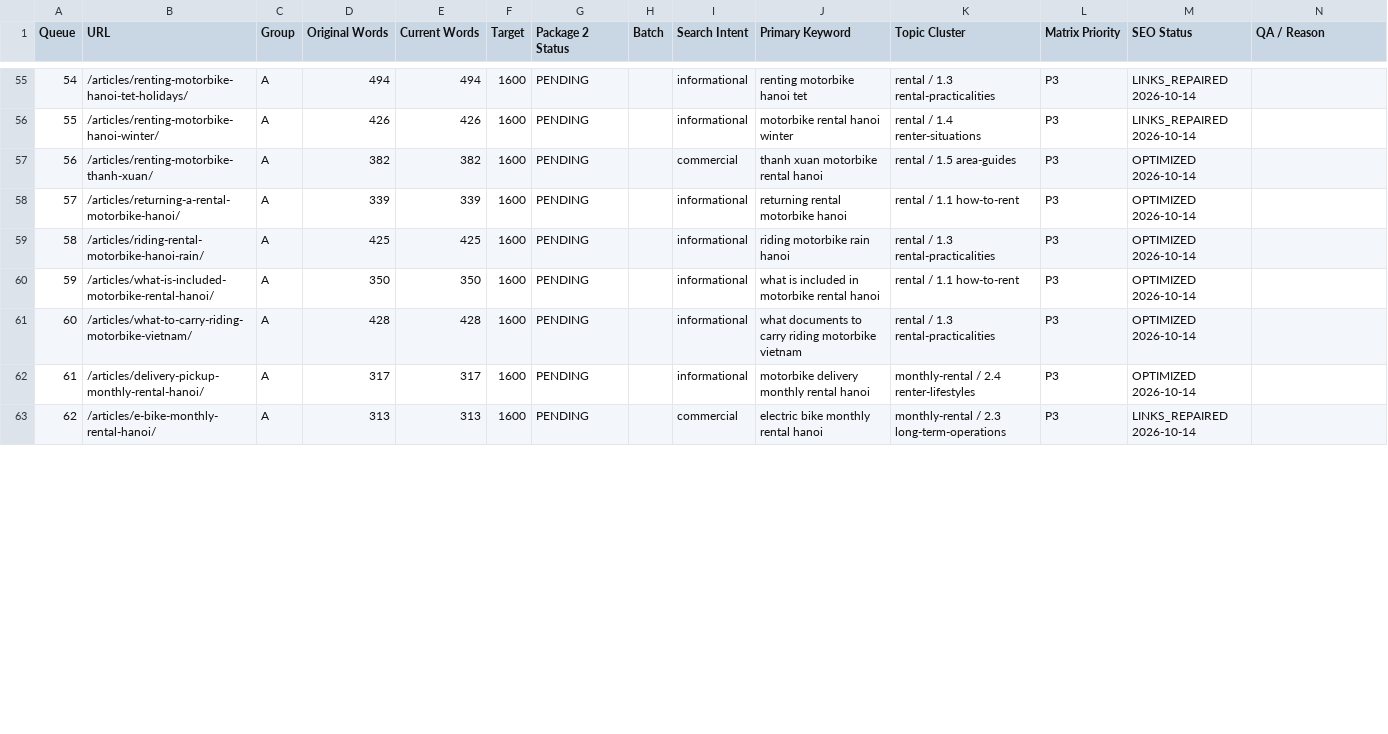
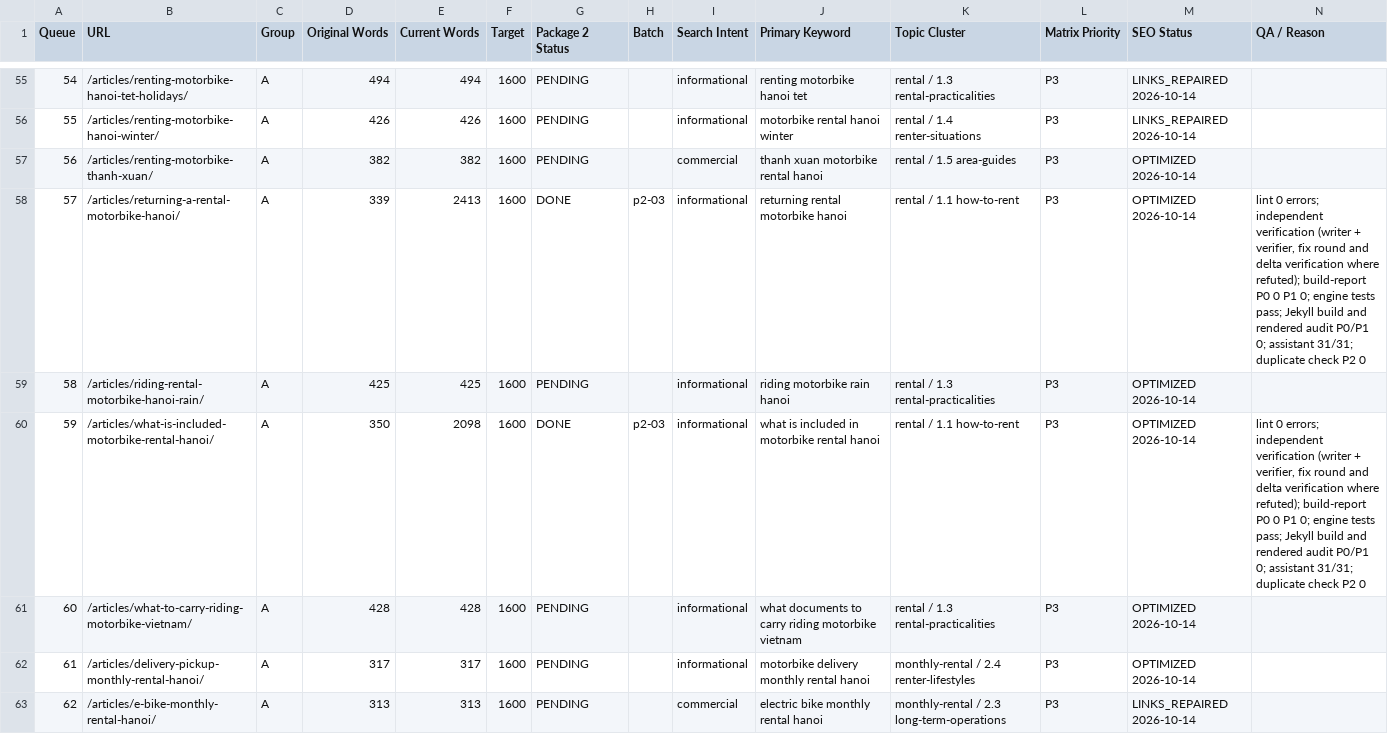
Before and after one commit to thuexemayhanoi/english, a CSV file: docs/seo/package2-eligible.csv, drawn as a sheet; only a part is shown, gaps mark what is left out; the diff covers the shown part only.

```diff
--- a/docs/seo/package2-eligible.csv
+++ b/docs/seo/package2-eligible.csv
@@ -57,5 +57,5 @@ Queue,URL,Group,Original Words,Current Words,Target,Package 2 Status,Batch,Searc
 56,/articles/renting-motorbike-thanh-xuan/,A,382,382,1600,PENDING,,commercial,thanh xuan motorbike rental hanoi,rental / 1.5 area-guides,P3,OPTIMIZED 2026-10-14,
-57,/articles/returning-a-rental-motorbike-hanoi/,A,339,339,1600,PENDING,,informational,returning rental motorbike hanoi,rental / 1.1 how-to-rent,P3,OPTIMIZED 2026-10-14,
+57,/articles/returning-a-rental-motorbike-hanoi/,A,339,2413,1600,DONE,p2-03,informational,returning rental motorbike hanoi,rental / 1.1 how-to-rent,P3,OPTIMIZED 2026-10-14,"lint 0 errors; independent verification (writer + verifier, fix round and delta verification where refuted); build-report P0 0 P1 0; engine tests pass; Jekyll build and rendered audit P0/P1 0; assistant 31/31; duplicate check P2 0"
 58,/articles/riding-rental-motorbike-hanoi-rain/,A,425,425,1600,PENDING,,informational,riding motorbike rain hanoi,rental / 1.3 rental-practicalities,P3,OPTIMIZED 2026-10-14,
-59,/articles/what-is-included-motorbike-rental-hanoi/,A,350,350,1600,PENDING,,informational,what is included in motorbike rental hanoi,rental / 1.1 how-to-rent,P3,OPTIMIZED 2026-10-14,
+59,/articles/what-is-included-motorbike-rental-hanoi/,A,350,2098,1600,DONE,p2-03,informational,what is included in motorbike rental hanoi,rental / 1.1 how-to-rent,P3,OPTIMIZED 2026-10-14,"lint 0 errors; independent verification (writer + verifier, fix round and delta verification where refuted); build-report P0 0 P1 0; engine tests pass; Jekyll build and rendered audit P0/P1 0; assistant 31/31; duplicate check P2 0"
 60,/articles/what-to-carry-riding-motorbike-vietnam/,A,428,428,1600,PENDING,,informational,what documents to carry riding motorbike vietnam,rental / 1.3 rental-practicalities,P3,OPTIMIZED 2026-10-14,
```
Also changed, not shown: 36 edited cells elsewhere in this file, docs/seo/english-seo-master-matrix.csv, 21 other files.
